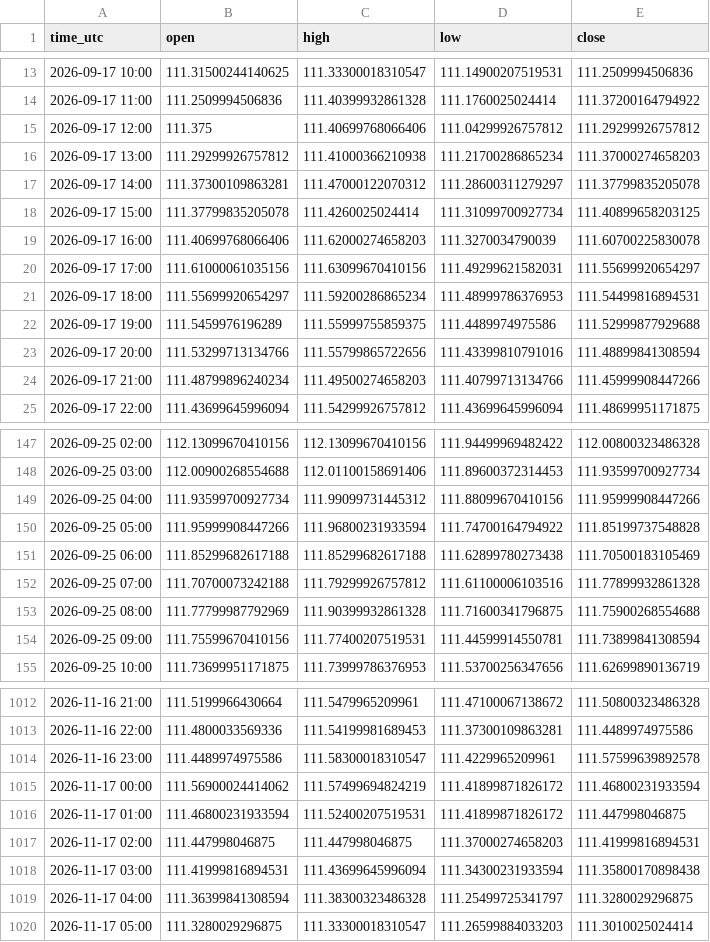
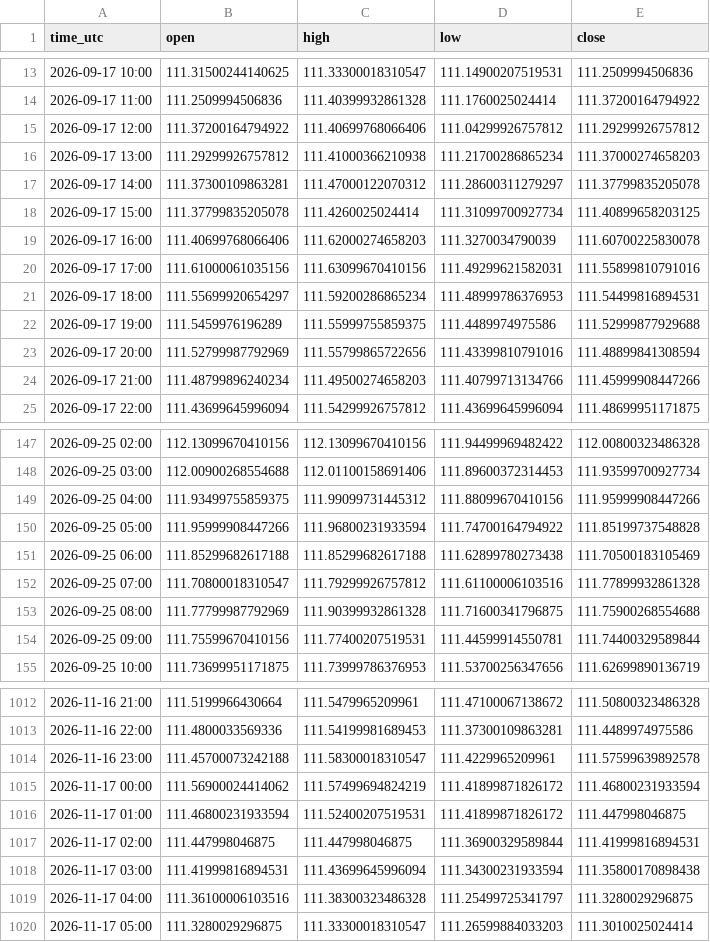
Before and after one commit to jarbays00001/fx-data, a CSV file: data/CADJPY_H1.csv, drawn as a sheet; only a part is shown, gaps mark what is left out; the diff covers the shown part only.

```diff
--- a/data/CADJPY_H1.csv
+++ b/data/CADJPY_H1.csv
@@ -14,3 +14,3 @@ time_utc,open,high,low,close
 2026-09-17 11:00,111.2509994506836,111.40399932861328,111.1760025024414,111.37200164794922
-2026-09-17 12:00,111.375,111.40699768066406,111.04299926757812,111.29299926757812
+2026-09-17 12:00,111.37200164794922,111.40699768066406,111.04299926757812,111.29299926757812
 2026-09-17 13:00,111.29299926757812,111.41000366210938,111.21700286865234,111.37000274658203
@@ -19,6 +19,6 @@ time_utc,open,high,low,close
 2026-09-17 16:00,111.40699768066406,111.62000274658203,111.3270034790039,111.60700225830078
-2026-09-17 17:00,111.61000061035156,111.63099670410156,111.49299621582031,111.55699920654297
+2026-09-17 17:00,111.61000061035156,111.63099670410156,111.49299621582031,111.55899810791016
 2026-09-17 18:00,111.55699920654297,111.59200286865234,111.48999786376953,111.54499816894531
 2026-09-17 19:00,111.5459976196289,111.55999755859375,111.4489974975586,111.52999877929688
-2026-09-17 20:00,111.53299713134766,111.55799865722656,111.43399810791016,111.48899841308594
+2026-09-17 20:00,111.52799987792969,111.55799865722656,111.43399810791016,111.48899841308594
 2026-09-17 21:00,111.48799896240234,111.49500274658203,111.40799713134766,111.45999908447266
@@ -148,8 +148,8 @@ time_utc,open,high,low,close
 2026-09-25 03:00,112.00900268554688,112.01100158691406,111.89600372314453,111.93599700927734
-2026-09-25 04:00,111.93599700927734,111.99099731445312,111.88099670410156,111.95999908447266
+2026-09-25 04:00,111.93499755859375,111.99099731445312,111.88099670410156,111.95999908447266
 2026-09-25 05:00,111.95999908447266,111.96800231933594,111.74700164794922,111.85199737548828
 2026-09-25 06:00,111.85299682617188,111.85299682617188,111.62899780273438,111.70500183105469
-2026-09-25 07:00,111.70700073242188,111.79299926757812,111.61100006103516,111.77899932861328
+2026-09-25 07:00,111.70800018310547,111.79299926757812,111.61100006103516,111.77899932861328
 2026-09-25 08:00,111.77799987792969,111.90399932861328,111.71600341796875,111.75900268554688
-2026-09-25 09:00,111.75599670410156,111.77400207519531,111.44599914550781,111.73899841308594
+2026-09-25 09:00,111.75599670410156,111.77400207519531,111.44599914550781,111.74400329589844
 2026-09-25 10:00,111.73699951171875,111.73999786376953,111.53700256347656,111.62699890136719
@@ -1013,8 +1013,8 @@ time_utc,open,high,low,close
 2026-11-16 22:00,111.4800033569336,111.54199981689453,111.37300109863281,111.4489974975586
-2026-11-16 23:00,111.4489974975586,111.58300018310547,111.4229965209961,111.57599639892578
+2026-11-16 23:00,111.45700073242188,111.58300018310547,111.4229965209961,111.57599639892578
 2026-11-17 00:00,111.56900024414062,111.57499694824219,111.41899871826172,111.46800231933594
 2026-11-17 01:00,111.46800231933594,111.52400207519531,111.41899871826172,111.447998046875
-2026-11-17 02:00,111.447998046875,111.447998046875,111.37000274658203,111.41999816894531
+2026-11-17 02:00,111.447998046875,111.447998046875,111.36900329589844,111.41999816894531
 2026-11-17 03:00,111.41999816894531,111.43699645996094,111.34300231933594,111.35800170898438
-2026-11-17 04:00,111.36399841308594,111.38300323486328,111.25499725341797,111.3280029296875
+2026-11-17 04:00,111.36100006103516,111.38300323486328,111.25499725341797,111.3280029296875
 2026-11-17 05:00,111.3280029296875,111.33300018310547,111.26599884033203,111.3010025024414
```
Also changed, not shown: 50 edited cells elsewhere in this file, data/EURJPY_H1.csv, data/EURJPY_H4.csv, 55 other files.
